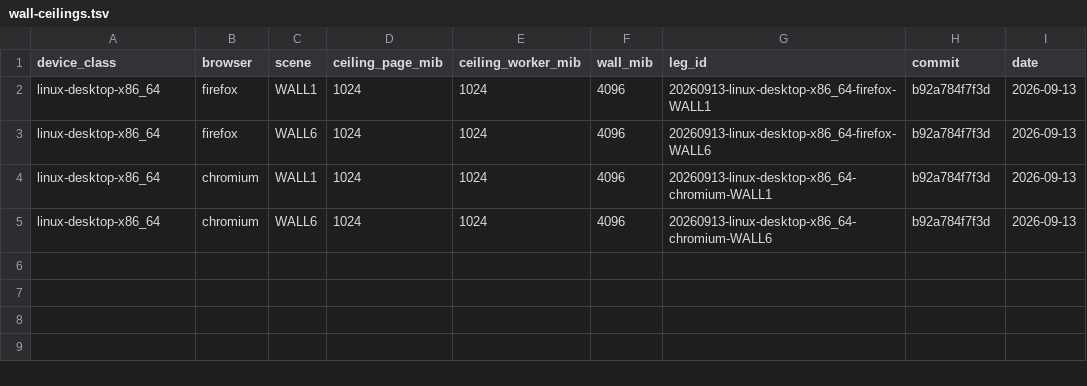
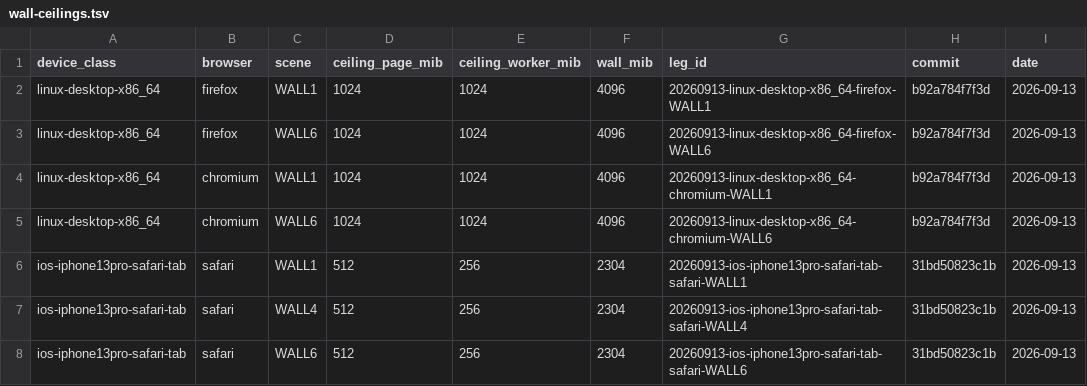
Before and after one commit to Squallar/squallar, a TSV file: .github/browser-rig/wall-ceilings.tsv, drawn as a sheet.

Commit message:
test(rig): the web memory wall had no row for a phone -- the iPhone 13 Pro Safari tab ran three calibrate runs and WALL1/WALL4/WALL6, and its rows, evidence and runbook record what the legs took
iPhone 13 Pro, iOS 26.6.1, Safari 26.6.1 under WebDriver, crossOriginIsolated,
app build b92a784f7:
* calibrate x3: every shared maximum 4096..128 MiB constructs; each run died
  by crash at 2304, 2496 and 2848 MiB of touched linear memory (the /rig/report
  route). A death ends the automation session and a new session starts on empty
  website data, so the localStorage route is unreadable on this arm; each
  verdict says so.
* WALL1 boots and survives 150 s (page 99 / worker 125 MiB). WALL4 and WALL6
  boot and then hit heap.js's 512 MiB page ceiling (3 and 17 page `alloc
  failed`, traps, a panic) with no OS kill: the app's own handheld ceiling is
  the wall it meets, 1.6 GiB under the device's.
* ceilings 512/256, wall 2304 (the lowest run), residues 2080/1620/1617 MiB.

Each evidence file names its confounders: the location prompt squallar's gate
raises at startup on every fresh origin and automation leaves unanswered
(ticks, boot times and job counts show it stalled nothing; a
`squallar.location` memo seed avoids it and was not used), the Mac Safari
"Connect via Network" setting, the hardware UDID, and for WALL4 the first
attempt that lost its tab.

The runbook's provisioning is now what actually worked: CoreDevice pairing,
Developer Mode, Connect via Network (the user's hands), and
safari:deviceUDID = the hardware UDID. With the CoreDevice identifier, safaridriver
discarded the ready device as a UDID mismatch.

```diff
--- a/.github/browser-rig/wall-ceilings.tsv
+++ b/.github/browser-rig/wall-ceilings.tsv
@@ -5 +5,4 @@ linux-desktop-x86_64	chromium	WALL1	1024	1024	4096	20260913-linux-desktop-x86_64
 linux-desktop-x86_64	chromium	WALL6	1024	1024	4096	20260913-linux-desktop-x86_64-chromium-WALL6	b92a784f7f3d	2026-09-13
+ios-iphone13pro-safari-tab	safari	WALL1	512	256	2304	20260913-ios-iphone13pro-safari-tab-safari-WALL1	31bd50823c1b	2026-09-13
+ios-iphone13pro-safari-tab	safari	WALL4	512	256	2304	20260913-ios-iphone13pro-safari-tab-safari-WALL4	31bd50823c1b	2026-09-13
+ios-iphone13pro-safari-tab	safari	WALL6	512	256	2304	20260913-ios-iphone13pro-safari-tab-safari-WALL6	31bd50823c1b	2026-09-13
```
Also changed, not shown: 4 other files.
